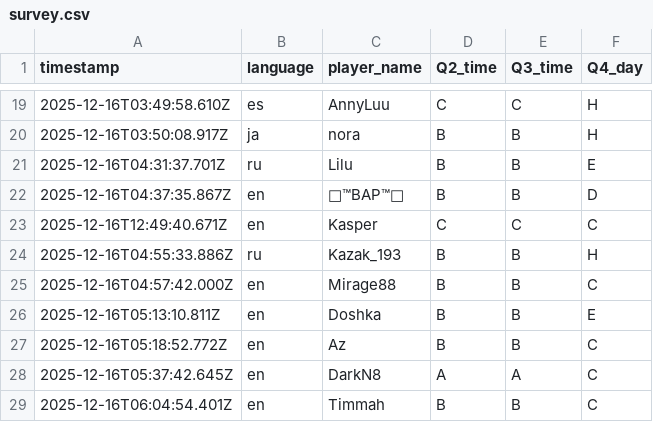
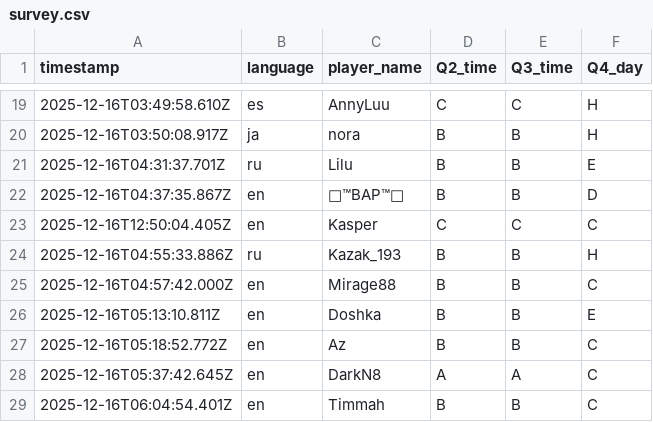
Before and after one commit to aoz-jcf-1165/Ary-event-survey-web-2025.12, a CSV file: data/survey.csv, drawn as a sheet; only a part is shown, gaps mark what is left out.

Commit message:
Update survey.csv from issue #88

```diff
--- a/data/survey.csv
+++ b/data/survey.csv
@@ -22,3 +22,3 @@ timestamp,language,player_name,Q2_time,Q3_time,Q4_day
 2025-12-16T04:37:35.867Z,en,꧁™BAP™꧂,B,B,D
-2025-12-16T12:49:40.671Z,en,Kasper,C,C,C
+2025-12-16T12:50:04.405Z,en,Kasper,C,C,C
 2025-12-16T04:55:33.886Z,ru,Kazak_193,B,B,H
```
